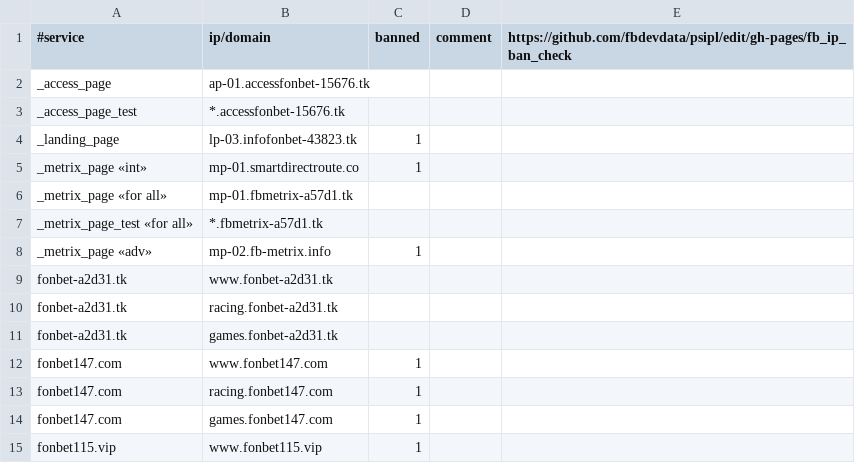
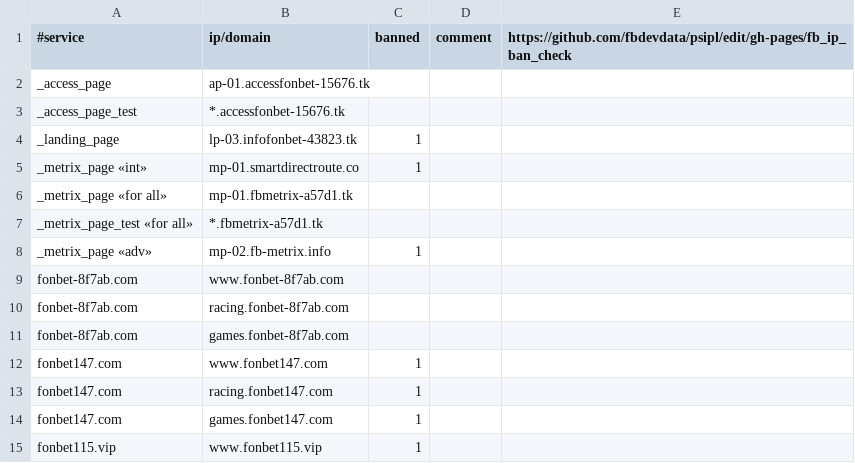
Before and after one commit to fbdevdata/psipl, a CSV file: fb_ip_ban_check.csv, drawn as a sheet; only a part is shown; removed rows and columns are numbered as before the commit, all else as after; the diff names each change by its address in the sheet, - before the commit and + after, or states it on an @@ line.

Commit message:
Update fb_ip_ban_check.csv

```diff
--- a/fb_ip_ban_check.csv
+++ b/fb_ip_ban_check.csv
-row 9: fonbet-a2d31.tk | www.fonbet-a2d31.tk
-row 10: fonbet-a2d31.tk | racing.fonbet-a2d31.tk
-row 11: fonbet-a2d31.tk | games.fonbet-a2d31.tk
+row 9: fonbet-8f7ab.com | www.fonbet-8f7ab.com
+row 10: fonbet-8f7ab.com | racing.fonbet-8f7ab.com
+row 11: fonbet-8f7ab.com | games.fonbet-8f7ab.com
```
